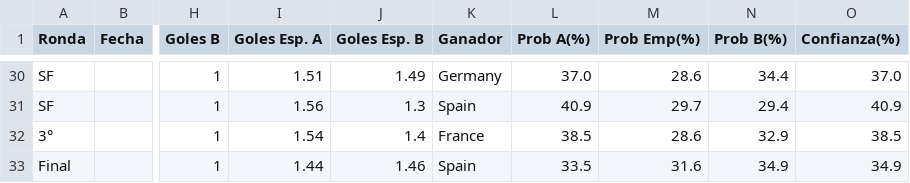
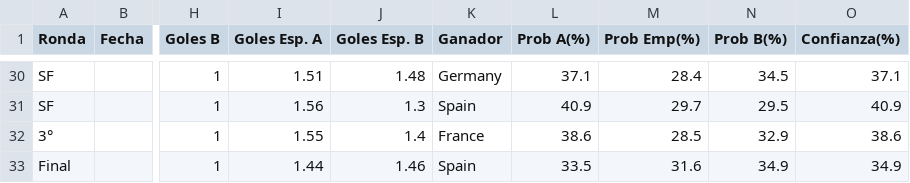
Before and after one commit to lucasjch/resultados-mundial, a CSV file: prode_mundial/output/eliminatorias.csv, drawn as a sheet; only a part is shown, gaps mark what is left out; the diff covers the shown part only; the diff names each change by its address in the sheet, - before the commit and + after, or states it on an @@ line.

```diff
--- a/prode_mundial/output/eliminatorias.csv
+++ b/prode_mundial/output/eliminatorias.csv
-J30 (Goles Esp. B): 1.49
+J30 (Goles Esp. B): 1.48
-L30 (Prob A(%)): 37.0
+L30 (Prob A(%)): 37.1
-M30 (Prob Emp(%)): 28.6
+M30 (Prob Emp(%)): 28.4
-N30 (Prob B(%)): 34.4
+N30 (Prob B(%)): 34.5
-O30 (Confianza(%)): 37.0
+O30 (Confianza(%)): 37.1
-N31 (Prob B(%)): 29.4
+N31 (Prob B(%)): 29.5
-I32 (Goles Esp. A): 1.54
+I32 (Goles Esp. A): 1.55
-L32 (Prob A(%)): 38.5
+L32 (Prob A(%)): 38.6
-M32 (Prob Emp(%)): 28.6
+M32 (Prob Emp(%)): 28.5
-O32 (Confianza(%)): 38.5
+O32 (Confianza(%)): 38.6
```
Also changed, not shown: 56 edited cells elsewhere in this file, prode_mundial/output/fase_grupos.csv, prode_mundial/output/prode_completo.csv, 11 other files.
